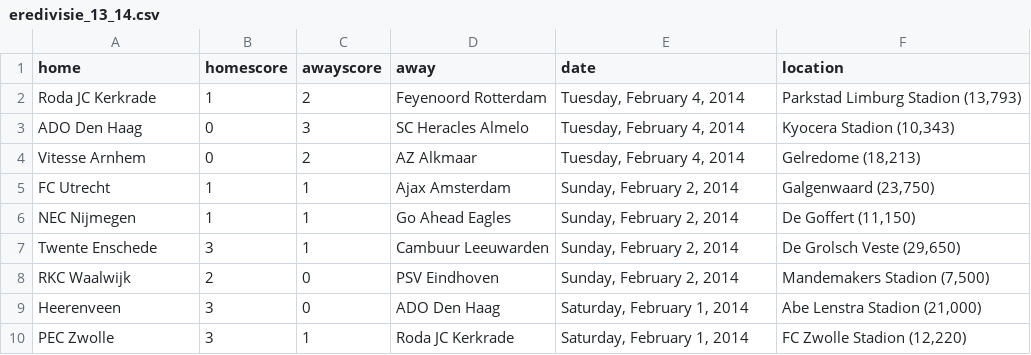
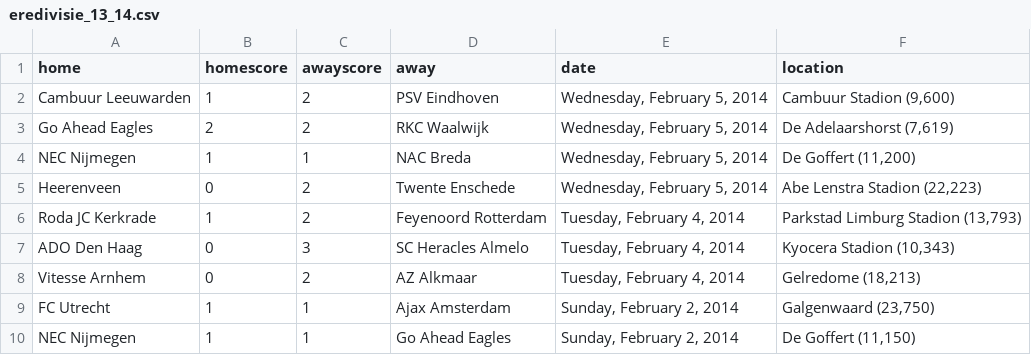
Before and after one commit to llimllib/soccerdata, a CSV file: data/eredivisie_13_14.csv, drawn as a sheet; only a part is shown; the shorter side is filled out with more unchanged rows.

Commit message:
periodic data update Thu Feb  6 00:03:22 UTC 2014

```diff
--- a/data/eredivisie_13_14.csv
+++ b/data/eredivisie_13_14.csv
@@ -1,2 +1,6 @@
 home,homescore,awayscore,away,date,location
+Cambuur Leeuwarden,1,2,PSV Eindhoven,"Wednesday, February 5, 2014","Cambuur Stadion (9,600)"
+Go Ahead Eagles,2,2,RKC Waalwijk,"Wednesday, February 5, 2014","De Adelaarshorst (7,619)"
+NEC Nijmegen,1,1,NAC Breda,"Wednesday, February 5, 2014","De Goffert (11,200)"
+Heerenveen,0,2,Twente Enschede,"Wednesday, February 5, 2014","Abe Lenstra Stadion (22,223)"
 Roda JC Kerkrade,1,2,Feyenoord Rotterdam,"Tuesday, February 4, 2014","Parkstad Limburg Stadion (13,793)"
```
Also changed, not shown: data/ligue1_13_14.csv, data/seriea_13_14.csv.
